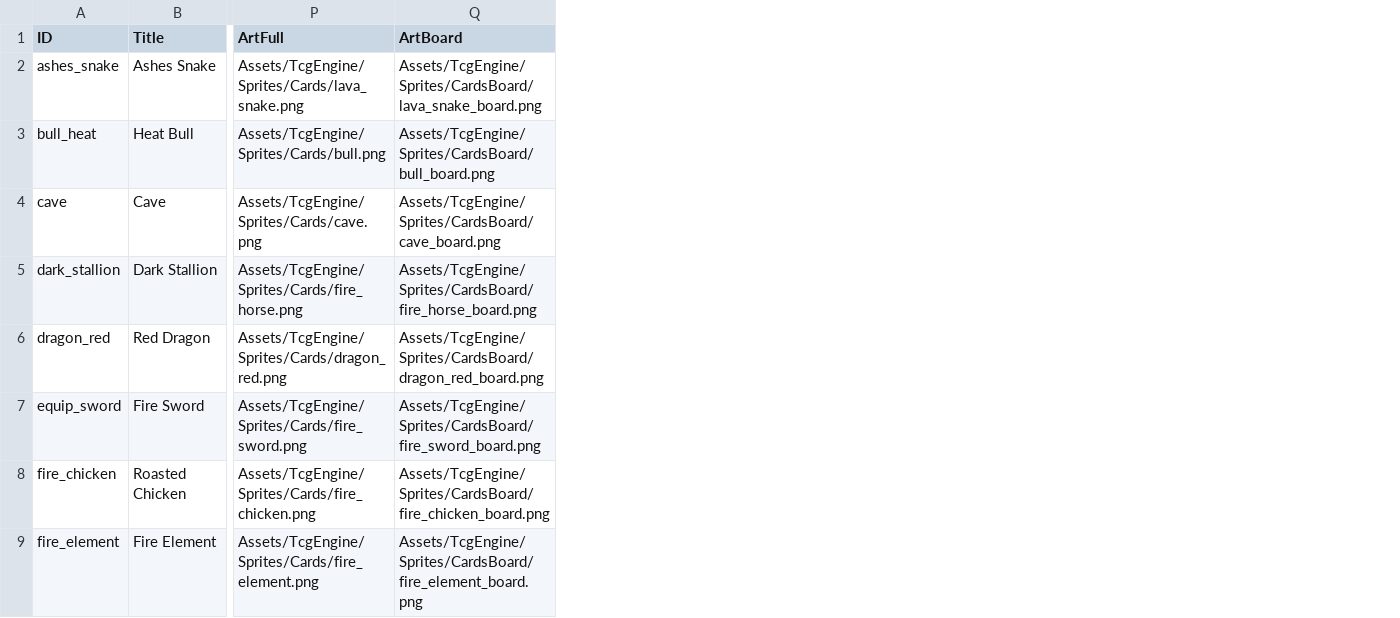
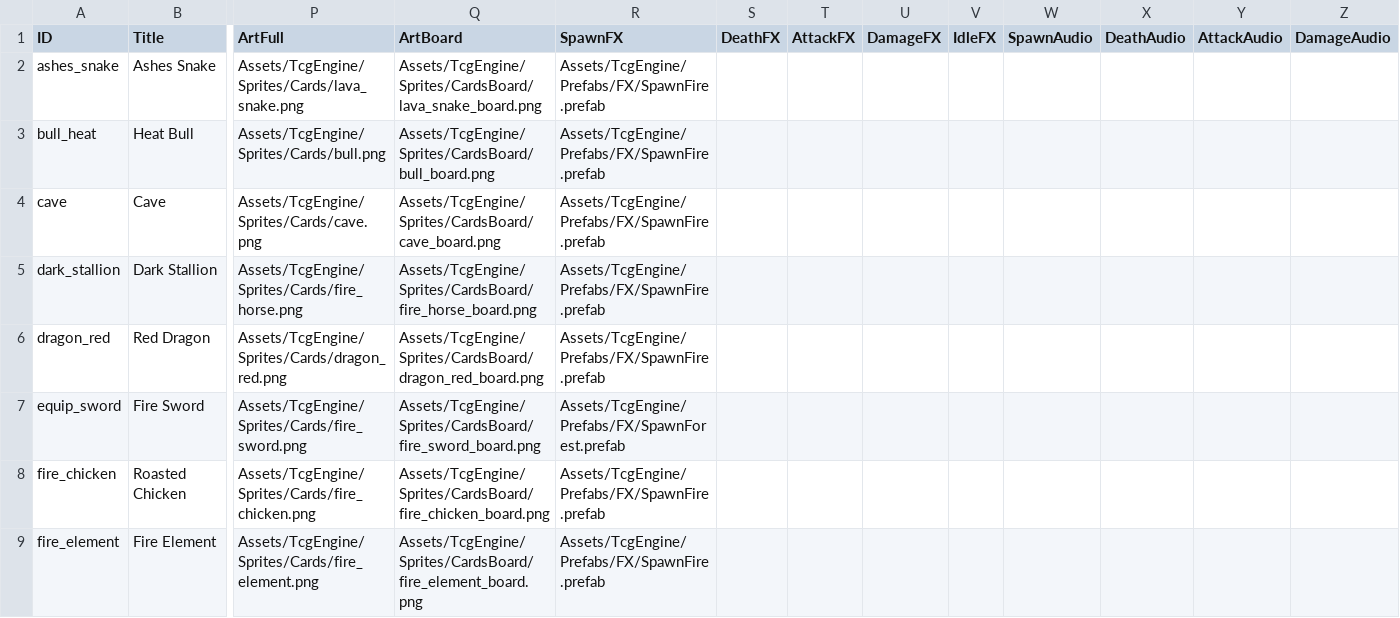
Before and after one commit to mafty-s/hex256, a CSV file: unity_client/Assets/Export/CardData.csv, drawn as a sheet; only a part is shown, gaps mark what is left out; the diff names each change by its address in the sheet, - before the commit and + after, or states it on an @@ line.

Commit message:
add import

```diff
--- a/unity_client/Assets/Export/CardData.csv
+++ b/unity_client/Assets/Export/CardData.csv
+column R (SpawnFX), rows 2-9: Assets/TcgEngine/Prefabs/FX/SpawnFire.prefab | Assets/TcgEngine/Prefabs/FX/SpawnFire.prefab | Assets/TcgEngine/Prefabs/FX/SpawnFire.prefab | Assets/TcgEngine/Prefabs/FX/SpawnFire.prefab | Assets/TcgEngine/Prefabs/FX/SpawnFire.prefab | Assets/TcgEngine/Prefabs/FX/SpawnForest.prefab | Assets/TcgEngine/Prefabs/FX/SpawnFire.prefab | Assets/TcgEngine/Prefabs/FX/SpawnFire.prefab
+column S (DeathFX), empty
+column T (AttackFX), empty
+column U (DamageFX), empty
+column V (IdleFX), empty
+column W (SpawnAudio), empty
+column X (DeathAudio), empty
+column Y (AttackAudio), empty
+column Z (DamageAudio), empty
```
